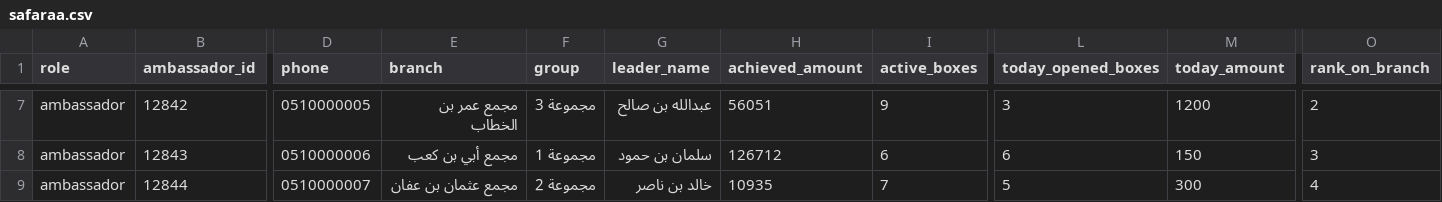
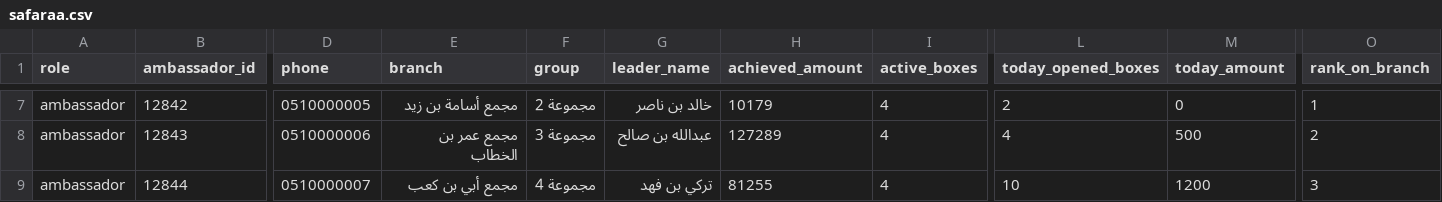
Before and after one commit to 9ini12-ctrl/safer2, a CSV file: data/safaraa.csv, drawn as a sheet; only a part is shown, gaps mark what is left out; the diff covers the shown part only; the diff names each change by its address in the sheet, - before the commit and + after, or states it on an @@ line.

```diff
--- a/data/safaraa.csv
+++ b/data/safaraa.csv
-E7 (branch): مجمع عمر بن الخطاب
+E7 (branch): مجمع أسامة بن زيد
-F7 (group): مجموعة 3
+F7 (group): مجموعة 2
-G7 (leader_name): عبدالله بن صالح
+G7 (leader_name): خالد بن ناصر
-H7 (achieved_amount): 56051
+H7 (achieved_amount): 10179
-I7 (active_boxes): 9
+I7 (active_boxes): 4
-L7 (today_opened_boxes): 3
+L7 (today_opened_boxes): 2
-M7 (today_amount): 1200
+M7 (today_amount): 0
-O7 (rank_on_branch): 2
+O7 (rank_on_branch): 1
-E8 (branch): مجمع أبي بن كعب
+E8 (branch): مجمع عمر بن الخطاب
-F8 (group): مجموعة 1
+F8 (group): مجموعة 3
-G8 (leader_name): سلمان بن حمود
+G8 (leader_name): عبدالله بن صالح
-H8 (achieved_amount): 126712
+H8 (achieved_amount): 127289
-I8 (active_boxes): 6
+I8 (active_boxes): 4
-L8 (today_opened_boxes): 6
+L8 (today_opened_boxes): 4
-M8 (today_amount): 150
+M8 (today_amount): 500
-O8 (rank_on_branch): 3
+O8 (rank_on_branch): 2
-E9 (branch): مجمع عثمان بن عفان
+E9 (branch): مجمع أبي بن كعب
-F9 (group): مجموعة 2
+F9 (group): مجموعة 4
-G9 (leader_name): خالد بن ناصر
+G9 (leader_name): تركي بن فهد
-H9 (achieved_amount): 10935
+H9 (achieved_amount): 81255
-I9 (active_boxes): 7
+I9 (active_boxes): 4
-L9 (today_opened_boxes): 5
+L9 (today_opened_boxes): 10
-M9 (today_amount): 300
+M9 (today_amount): 1200
-O9 (rank_on_branch): 4
+O9 (rank_on_branch): 3
```
Also changed, not shown: 4 added rows and 82 edited cells elsewhere in this file, 7 other files.
